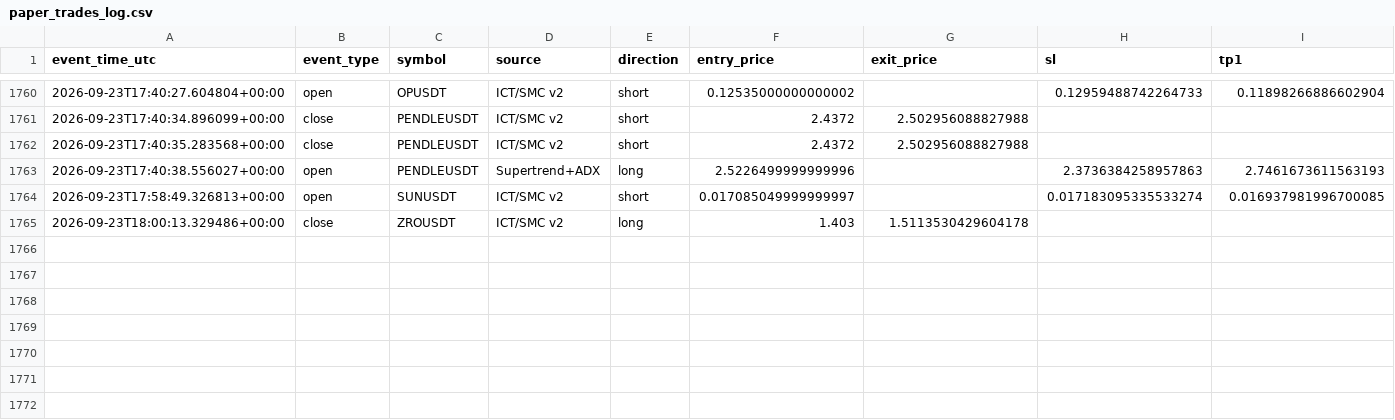
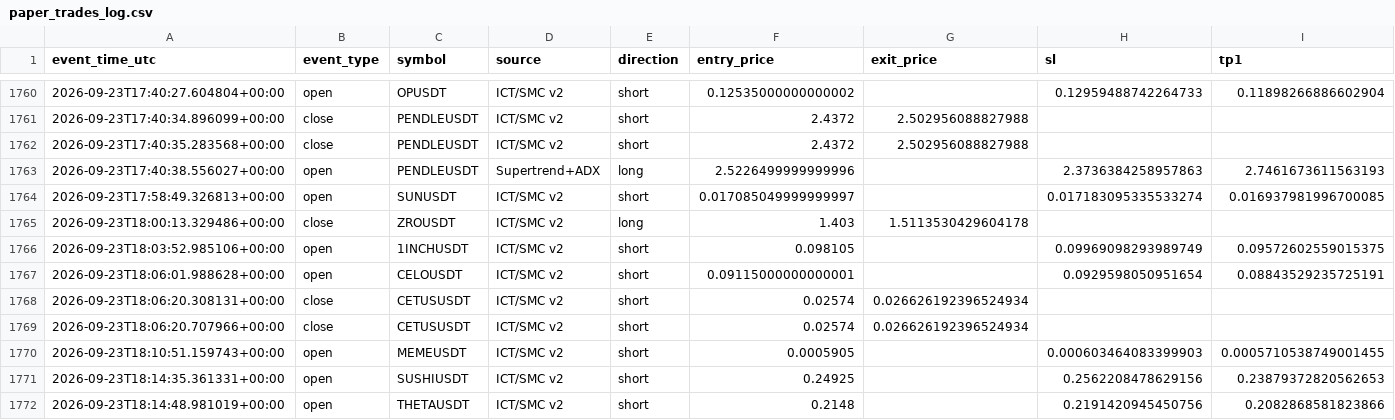
Before and after one commit to amirtorofi-sketch/tabdeal-usdt-live-trading-ready, a CSV file: bot2_live/paper_trades_log.csv, drawn as a sheet; only a part is shown, gaps mark what is left out; rows hold the shown columns only; the diff names each change by its address in the sheet, - before the commit and + after, or states it on an @@ line.

Commit message:
update bot2 state/paper log [skip ci]

```diff
--- a/bot2_live/paper_trades_log.csv
+++ b/bot2_live/paper_trades_log.csv
+row 1766: 2026-09-23T18:03:52.985106+00:00 | open | 1INCHUSDT | ICT/SMC v2 | short | 0.098105 |  | 0.09969098293989749 | 0.09572602559015375
+row 1767: 2026-09-23T18:06:01.988628+00:00 | open | CELOUSDT | ICT/SMC v2 | short | 0.09115000000000001 |  | 0.0929598050951654 | 0.08843529235725191
+row 1768: 2026-09-23T18:06:20.308131+00:00 | close | CETUSUSDT | ICT/SMC v2 | short | 0.02574 | 0.026626192396524934
+row 1769: 2026-09-23T18:06:20.707966+00:00 | close | CETUSUSDT | ICT/SMC v2 | short | 0.02574 | 0.026626192396524934
+row 1770: 2026-09-23T18:10:51.159743+00:00 | open | MEMEUSDT | ICT/SMC v2 | short | 0.0005905 |  | 0.000603464083399903 | 0.0005710538749001455
+row 1771: 2026-09-23T18:14:35.361331+00:00 | open | SUSHIUSDT | ICT/SMC v2 | short | 0.24925 |  | 0.2562208478629156 | 0.23879372820562653
+row 1772: 2026-09-23T18:14:48.981019+00:00 | open | THETAUSDT | ICT/SMC v2 | short | 0.2148 |  | 0.2191420945450756 | 0.2082868581823866
```
Also changed, not shown: 1 other file.
